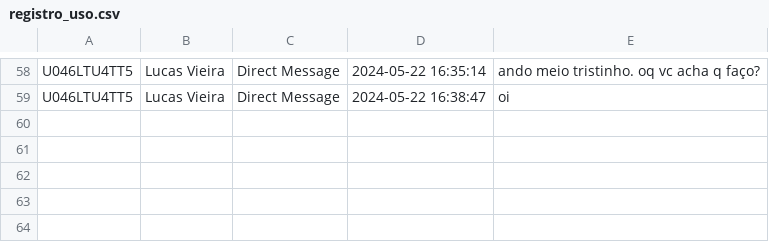
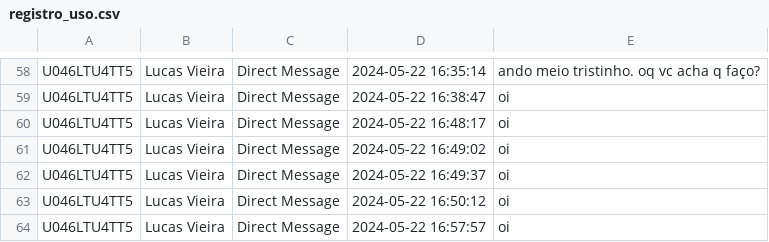
Before and after one commit to lucastzuka/LiviaTestes, a CSV file: registro_uso.csv, drawn as a sheet; only a part is shown, gaps mark what is left out; the diff names each change by its address in the sheet, - before the commit and + after, or states it on an @@ line.

```diff
--- a/registro_uso.csv
+++ b/registro_uso.csv
+row 60: U046LTU4TT5 | Lucas Vieira | Direct Message | 2024-05-22 16:48:17 | oi
+row 61: U046LTU4TT5 | Lucas Vieira | Direct Message | 2024-05-22 16:49:02 | oi
+row 62: U046LTU4TT5 | Lucas Vieira | Direct Message | 2024-05-22 16:49:37 | oi
+row 63: U046LTU4TT5 | Lucas Vieira | Direct Message | 2024-05-22 16:50:12 | oi
+row 64: U046LTU4TT5 | Lucas Vieira | Direct Message | 2024-05-22 16:57:57 | oi
```
Also changed, not shown: 3 other files.
